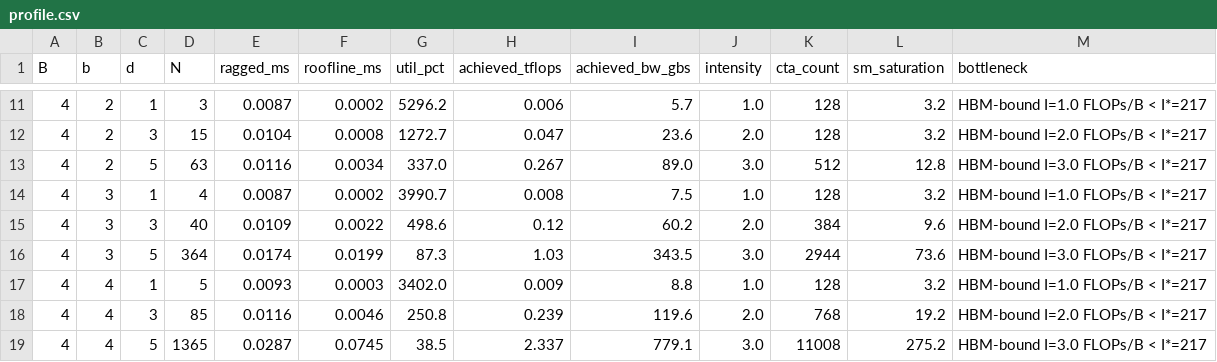
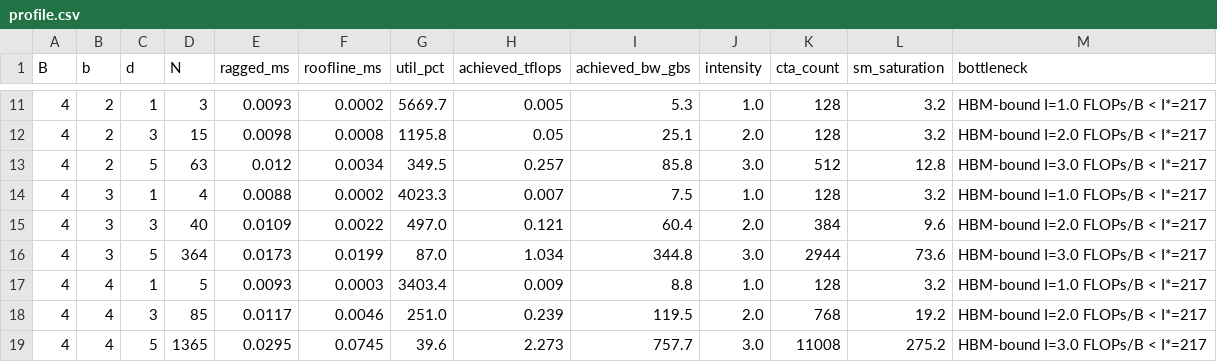
Before and after one commit to saifmb0/QAttention, a CSV file: results/profile.csv, drawn as a sheet; only a part is shown, gaps mark what is left out; the diff covers the shown part only.

```diff
--- a/results/profile.csv
+++ b/results/profile.csv
@@ -11,9 +11,9 @@ B,b,d,N,ragged_ms,roofline_ms,util_pct,achieved_tflops,achieved_bw_gbs,intensity
-4,2,1,3,0.0087,0.0002,5296.2,0.006,5.7,1.0,128,3.2,HBM-bound  I=1.0 FLOPs/B < I*=217
-4,2,3,15,0.0104,0.0008,1272.7,0.047,23.6,2.0,128,3.2,HBM-bound  I=2.0 FLOPs/B < I*=217
-4,2,5,63,0.0116,0.0034,337.0,0.267,89.0,3.0,512,12.8,HBM-bound  I=3.0 FLOPs/B < I*=217
-4,3,1,4,0.0087,0.0002,3990.7,0.008,7.5,1.0,128,3.2,HBM-bound  I=1.0 FLOPs/B < I*=217
-4,3,3,40,0.0109,0.0022,498.6,0.12,60.2,2.0,384,9.6,HBM-bound  I=2.0 FLOPs/B < I*=217
-4,3,5,364,0.0174,0.0199,87.3,1.03,343.5,3.0,2944,73.6,HBM-bound  I=3.0 FLOPs/B < I*=217
-4,4,1,5,0.0093,0.0003,3402.0,0.009,8.8,1.0,128,3.2,HBM-bound  I=1.0 FLOPs/B < I*=217
-4,4,3,85,0.0116,0.0046,250.8,0.239,119.6,2.0,768,19.2,HBM-bound  I=2.0 FLOPs/B < I*=217
-4,4,5,1365,0.0287,0.0745,38.5,2.337,779.1,3.0,11008,275.2,HBM-bound  I=3.0 FLOPs/B < I*=217
+4,2,1,3,0.0093,0.0002,5669.7,0.005,5.3,1.0,128,3.2,HBM-bound  I=1.0 FLOPs/B < I*=217
+4,2,3,15,0.0098,0.0008,1195.8,0.05,25.1,2.0,128,3.2,HBM-bound  I=2.0 FLOPs/B < I*=217
+4,2,5,63,0.012,0.0034,349.5,0.257,85.8,3.0,512,12.8,HBM-bound  I=3.0 FLOPs/B < I*=217
+4,3,1,4,0.0088,0.0002,4023.3,0.007,7.5,1.0,128,3.2,HBM-bound  I=1.0 FLOPs/B < I*=217
+4,3,3,40,0.0109,0.0022,497.0,0.121,60.4,2.0,384,9.6,HBM-bound  I=2.0 FLOPs/B < I*=217
+4,3,5,364,0.0173,0.0199,87.0,1.034,344.8,3.0,2944,73.6,HBM-bound  I=3.0 FLOPs/B < I*=217
+4,4,1,5,0.0093,0.0003,3403.4,0.009,8.8,1.0,128,3.2,HBM-bound  I=1.0 FLOPs/B < I*=217
+4,4,3,85,0.0117,0.0046,251.0,0.239,119.5,2.0,768,19.2,HBM-bound  I=2.0 FLOPs/B < I*=217
+4,4,5,1365,0.0295,0.0745,39.6,2.273,757.7,3.0,11008,275.2,HBM-bound  I=3.0 FLOPs/B < I*=217
```
Also changed, not shown: 83 edited cells elsewhere in this file.
